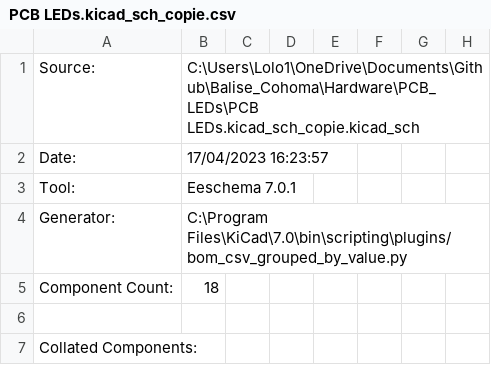
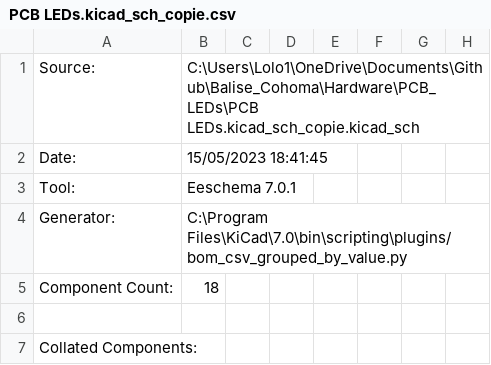
Before and after one commit to maelmitc/Balise_Cohoma, a CSV file: Hardware/PCB_LEDs/PCB LEDs.kicad_sch_copie.csv, drawn as a sheet; only a part is shown.

```diff
--- a/Hardware/PCB_LEDs/PCB LEDs.kicad_sch_copie.csv
+++ b/Hardware/PCB_LEDs/PCB LEDs.kicad_sch_copie.csv
@@ -1,3 +1,3 @@
 "Source:","C:\Users\Lolo1\OneDrive\Documents\Github\Balise_Cohoma\Hardware\PCB_LEDs\PCB LEDs.kicad_sch_copie.kicad_sch"
-"Date:","17/04/2023 16:23:57"
+"Date:","15/05/2023 18:41:45"
 "Tool:","Eeschema 7.0.1"
```
Also changed, not shown: 11 other files.
